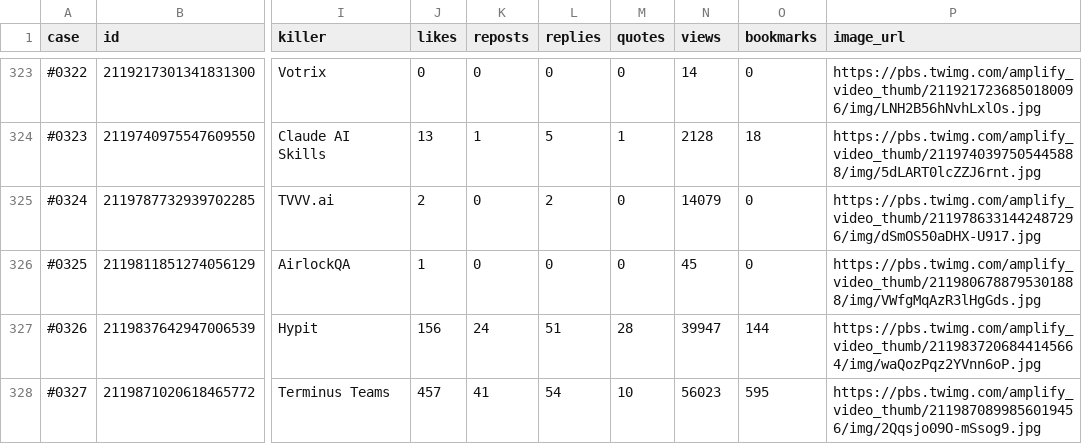
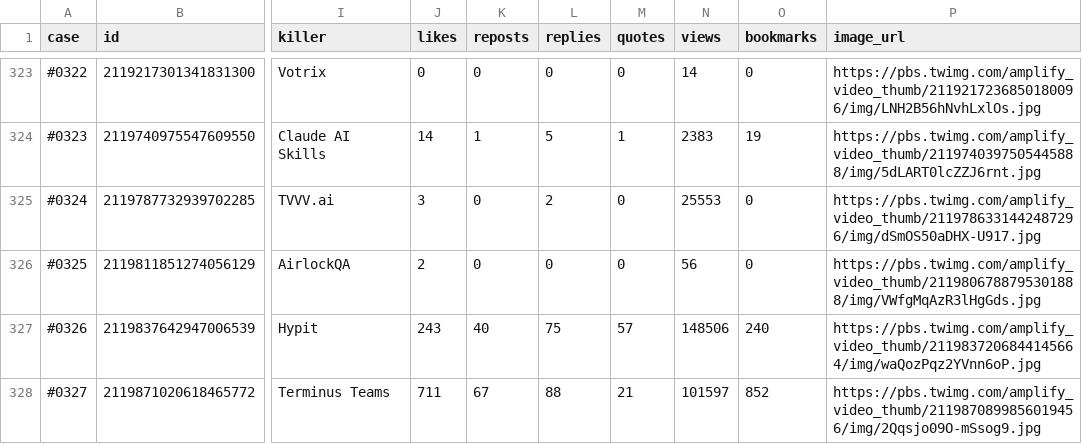
Before and after one commit to tonykipkemboi/wejustkilled, a CSV file: docs/WeJustKilled_all_kills.csv, drawn as a sheet; only a part is shown, gaps mark what is left out; the diff covers the shown part only; the diff names each change by its address in the sheet, - before the commit and + after, or states it on an @@ line.

```diff
--- a/docs/WeJustKilled_all_kills.csv
+++ b/docs/WeJustKilled_all_kills.csv
-J324 (likes): 13
+J324 (likes): 14
-N324 (views): 2128
+N324 (views): 2383
-O324 (bookmarks): 18
+O324 (bookmarks): 19
-J325 (likes): 2
+J325 (likes): 3
-N325 (views): 14079
+N325 (views): 25553
-J326 (likes): 1
+J326 (likes): 2
-N326 (views): 45
+N326 (views): 56
-J327 (likes): 156
+J327 (likes): 243
-K327 (reposts): 24
+K327 (reposts): 40
-L327 (replies): 51
+L327 (replies): 75
-M327 (quotes): 28
+M327 (quotes): 57
-N327 (views): 39947
+N327 (views): 148506
-O327 (bookmarks): 144
+O327 (bookmarks): 240
-J328 (likes): 457
+J328 (likes): 711
-K328 (reposts): 41
+K328 (reposts): 67
-L328 (replies): 54
+L328 (replies): 88
-M328 (quotes): 10
+M328 (quotes): 21
-N328 (views): 56023
+N328 (views): 101597
-O328 (bookmarks): 595
+O328 (bookmarks): 852
```
Also changed, not shown: 3 added rows and 29 edited cells elsewhere in this file, 5 other files.
